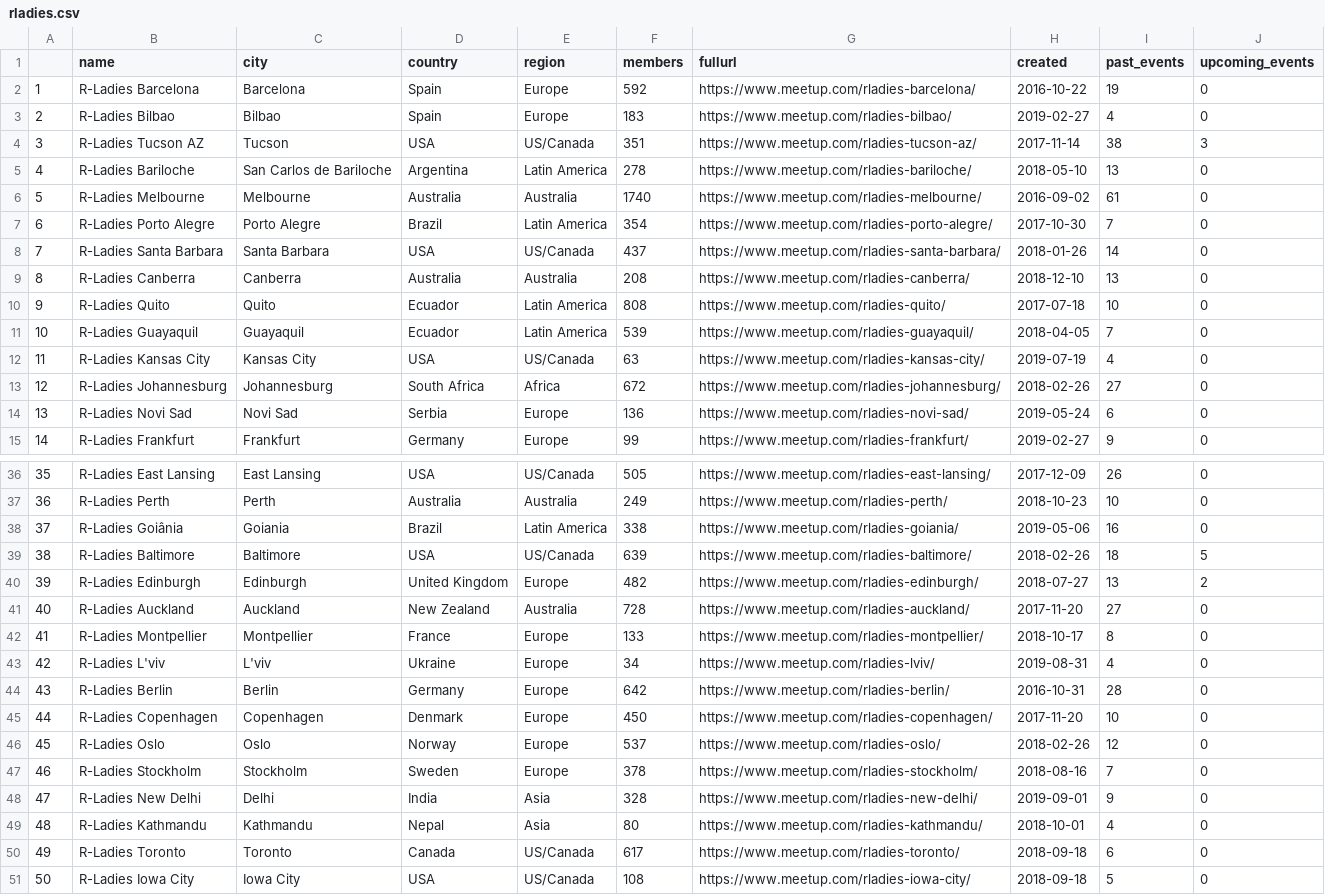
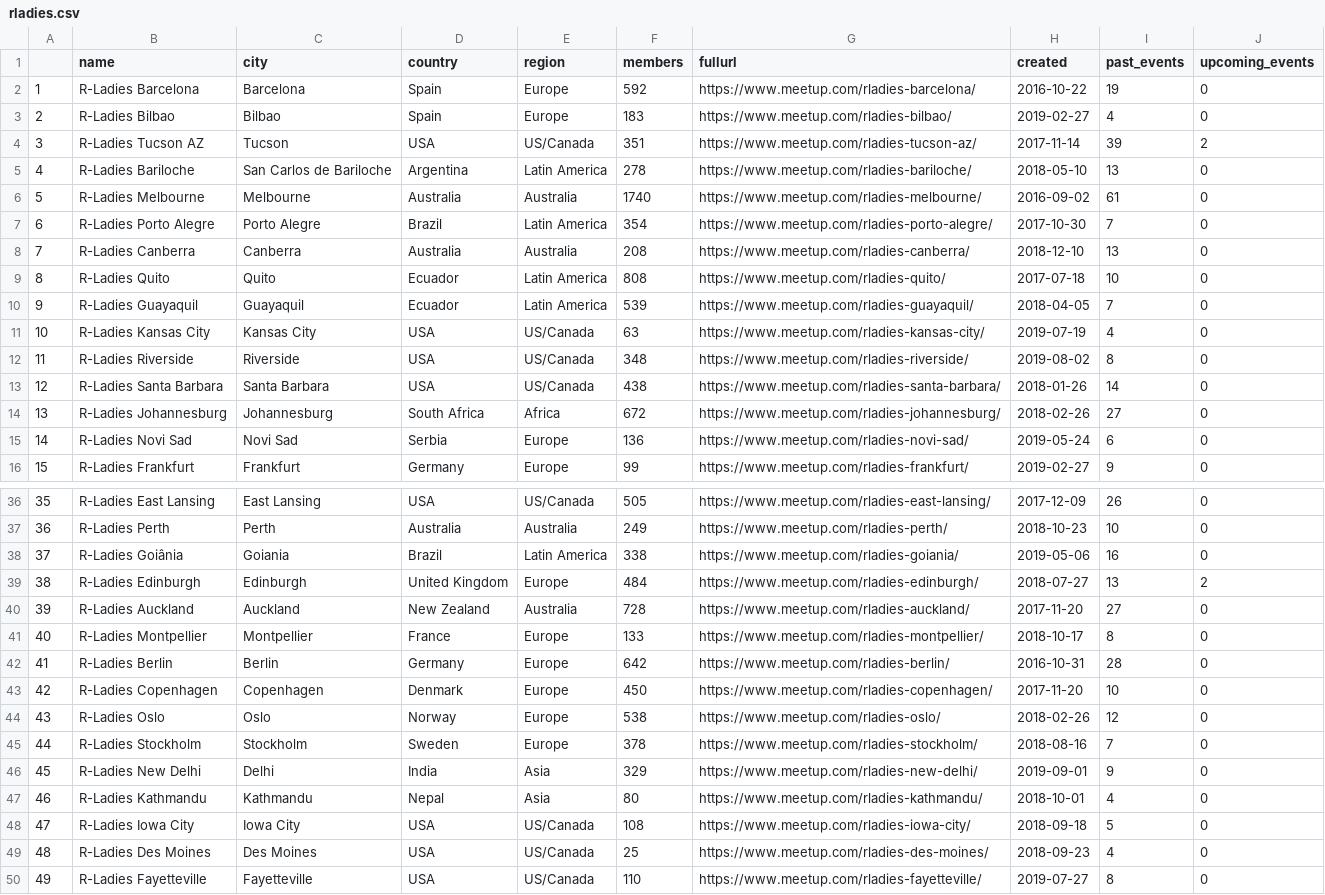
Before and after one commit to r-community/user-groups, a CSV file: docs/data/rladies.csv, drawn as a sheet; only a part is shown, gaps mark what is left out; the shorter side is filled out with more unchanged rows; removed rows and columns are numbered as before the commit, all else as after; the diff covers the shown part only; the diff names each change by its address in the sheet, - before the commit and + after, or states it on an @@ line.

```diff
--- a/docs/data/rladies.csv
+++ b/docs/data/rladies.csv
-I4 (past_events): 38
+I4 (past_events): 39
-J4 (upcoming_events): 3
+J4 (upcoming_events): 2
-row 8: 7 | R-Ladies Santa Barbara | Santa Barbara | USA | US/Canada | 437 | https://www.meetup.com/rladies-santa-barbara/ | 2018-01-26 | 14 | 0
@@ column A renumbered between rows 8 and 92 @@
@@ row 21 moved to row 12: 11 @@
+row 13: 12 | R-Ladies Santa Barbara | Santa Barbara | USA | US/Canada | 438 | https://www.meetup.com/rladies-santa-barbara/ | 2018-01-26 | 14 | 0
-row 39: 38 | R-Ladies Baltimore | Baltimore | USA | US/Canada | 639 | https://www.meetup.com/rladies-baltimore/ | 2018-02-26 | 18 | 5
-F39 (members): 482
+F39 (members): 484
@@ row 43 moved to row 61: 60 @@
-F44 (members): 537
+F44 (members): 538
-F46 (members): 328
+F46 (members): 329
@@ row 50 moved to row 64: 63 @@
```
Also changed, not shown: 1 added row, 1 moved row and 23 edited cells elsewhere in this file, docs/data/rladies_hosts.csv, docs/data/rugs.csv, 4 other files.
